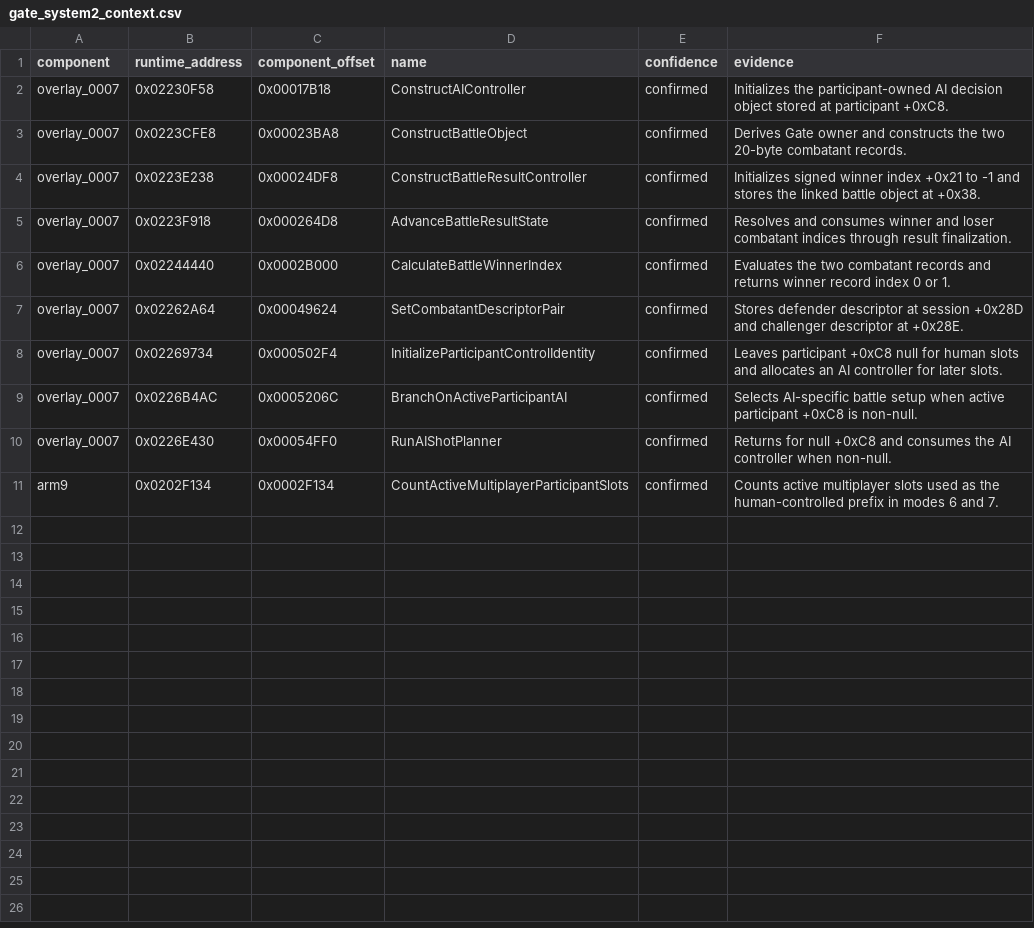
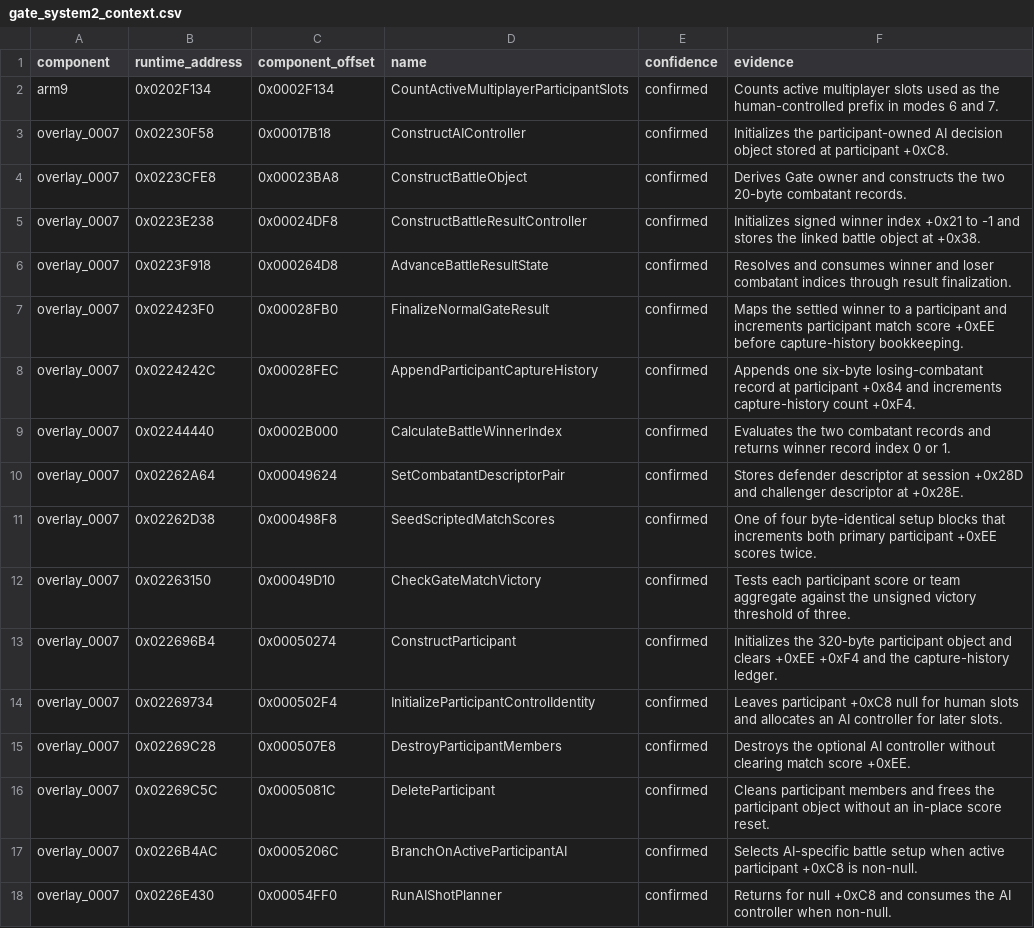
Before and after one commit to 79cbd8hmgj-wq/Bakugan-DS-, a CSV file: analysis/symbols/gate_system2_context.csv, drawn as a sheet.

Commit message:
docs: add Gate match-state symbols

```diff
--- a/analysis/symbols/gate_system2_context.csv
+++ b/analysis/symbols/gate_system2_context.csv
@@ -1,2 +1,3 @@
 component,runtime_address,component_offset,name,confidence,evidence
+arm9,0x0202F134,0x0002F134,CountActiveMultiplayerParticipantSlots,confirmed,Counts active multiplayer slots used as the human-controlled prefix in modes 6 and 7.
 overlay_0007,0x02230F58,0x00017B18,ConstructAIController,confirmed,Initializes the participant-owned AI decision object stored at participant +0xC8.
@@ -5,7 +6,13 @@ overlay_0007,0x0223E238,0x00024DF8,ConstructBattleResultController,confirmed,Ini
 overlay_0007,0x0223F918,0x000264D8,AdvanceBattleResultState,confirmed,Resolves and consumes winner and loser combatant indices through result finalization.
+overlay_0007,0x022423F0,0x00028FB0,FinalizeNormalGateResult,confirmed,Maps the settled winner to a participant and increments participant match score +0xEE before capture-history bookkeeping.
+overlay_0007,0x0224242C,0x00028FEC,AppendParticipantCaptureHistory,confirmed,Appends one six-byte losing-combatant record at participant +0x84 and increments capture-history count +0xF4.
 overlay_0007,0x02244440,0x0002B000,CalculateBattleWinnerIndex,confirmed,Evaluates the two combatant records and returns winner record index 0 or 1.
 overlay_0007,0x02262A64,0x00049624,SetCombatantDescriptorPair,confirmed,Stores defender descriptor at session +0x28D and challenger descriptor at +0x28E.
+overlay_0007,0x02262D38,0x000498F8,SeedScriptedMatchScores,confirmed,One of four byte-identical setup blocks that increments both primary participant +0xEE scores twice.
+overlay_0007,0x02263150,0x00049D10,CheckGateMatchVictory,confirmed,Tests each participant score or team aggregate against the unsigned victory threshold of three.
+overlay_0007,0x022696B4,0x00050274,ConstructParticipant,confirmed,Initializes the 320-byte participant object and clears +0xEE +0xF4 and the capture-history ledger.
 overlay_0007,0x02269734,0x000502F4,InitializeParticipantControlIdentity,confirmed,Leaves participant +0xC8 null for human slots and allocates an AI controller for later slots.
+overlay_0007,0x02269C28,0x000507E8,DestroyParticipantMembers,confirmed,Destroys the optional AI controller without clearing match score +0xEE.
+overlay_0007,0x02269C5C,0x0005081C,DeleteParticipant,confirmed,Cleans participant members and frees the participant object without an in-place score reset.
 overlay_0007,0x0226B4AC,0x0005206C,BranchOnActiveParticipantAI,confirmed,Selects AI-specific battle setup when active participant +0xC8 is non-null.
 overlay_0007,0x0226E430,0x00054FF0,RunAIShotPlanner,confirmed,Returns for null +0xC8 and consumes the AI controller when non-null.
-arm9,0x0202F134,0x0002F134,CountActiveMultiplayerParticipantSlots,confirmed,Counts active multiplayer slots used as the human-controlled prefix in modes 6 and 7.
```
